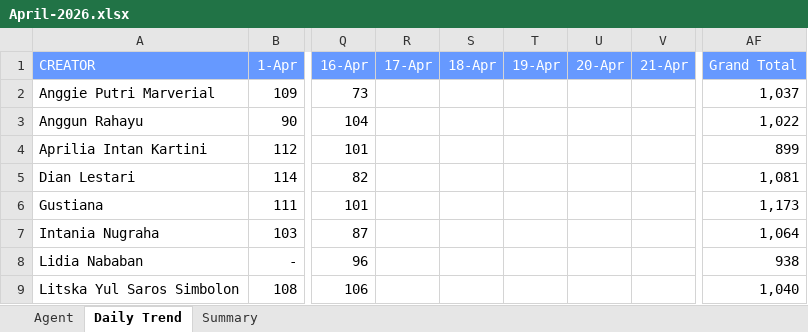
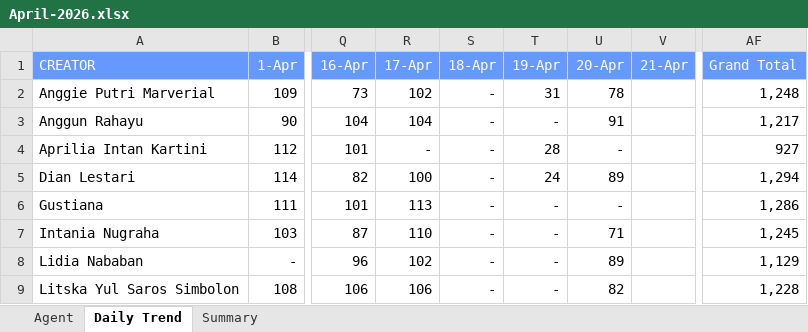
Before and after one commit to AlvyFahmy/Agent_Retention, an Excel workbook: April-2026.xlsx, sheet Daily Trend, drawn as a sheet; only a part is shown, gaps mark what is left out; values as stored, in another font and other column widths than the file's, no borders; conditional formats not drawn; the diff covers the shown part only; the diff names each change by its address in the sheet, - before the commit and + after, or states it on an @@ line.

Commit message:
Add files via upload

```diff
--- a/April-2026.xlsx (sheet Daily Trend)
+++ b/April-2026.xlsx (sheet Daily Trend)
-R2 (17-Apr): (empty)
+R2 (17-Apr): 102
-S2:S9 (18-Apr): (empty)
+S2:S9 (18-Apr): -
-T2 (19-Apr): (empty)
+T2 (19-Apr): 31
-U2 (20-Apr): (empty)
+U2 (20-Apr): 78
-AF2 (Grand Total): 1,037
+AF2 (Grand Total): 1,248
-R3 (17-Apr): (empty)
+R3 (17-Apr): 104
-T3 (19-Apr): (empty)
+T3 (19-Apr): -
-U3 (20-Apr): (empty)
+U3 (20-Apr): 91
-AF3 (Grand Total): 1,022
+AF3 (Grand Total): 1,217
-R4 (17-Apr): (empty)
+R4 (17-Apr): -
-T4 (19-Apr): (empty)
+T4 (19-Apr): 28
-U4 (20-Apr): (empty)
+U4 (20-Apr): -
-AF4 (Grand Total): 899
+AF4 (Grand Total): 927
-R5 (17-Apr): (empty)
+R5 (17-Apr): 100
-T5 (19-Apr): (empty)
+T5 (19-Apr): 24
-U5 (20-Apr): (empty)
+U5 (20-Apr): 89
-AF5 (Grand Total): 1,081
+AF5 (Grand Total): 1,294
-R6 (17-Apr): (empty)
+R6 (17-Apr): 113
-T6:T9 (19-Apr): (empty)
+T6:T9 (19-Apr): -
-U6 (20-Apr): (empty)
+U6 (20-Apr): -
-AF6 (Grand Total): 1,173
+AF6 (Grand Total): 1,286
-R7 (17-Apr): (empty)
+R7 (17-Apr): 110
-U7 (20-Apr): (empty)
+U7 (20-Apr): 71
-AF7 (Grand Total): 1,064
+AF7 (Grand Total): 1,245
-R8 (17-Apr): (empty)
+R8 (17-Apr): 102
-U8 (20-Apr): (empty)
+U8 (20-Apr): 89
-AF8 (Grand Total): 938
+AF8 (Grand Total): 1,129
-R9 (17-Apr): (empty)
+R9 (17-Apr): 106
-U9 (20-Apr): (empty)
+U9 (20-Apr): 82
-AF9 (Grand Total): 1,040
+AF9 (Grand Total): 1,228
```
Also changed, not shown: 50 edited cells elsewhere in this sheet, sheet Agent, sheet Summary.
